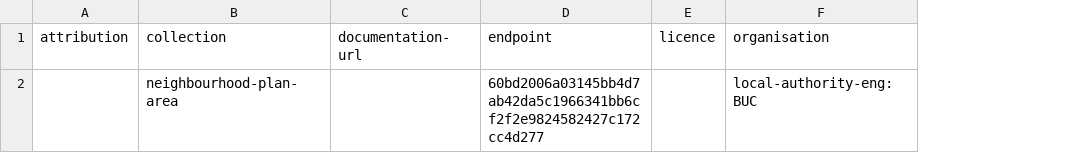
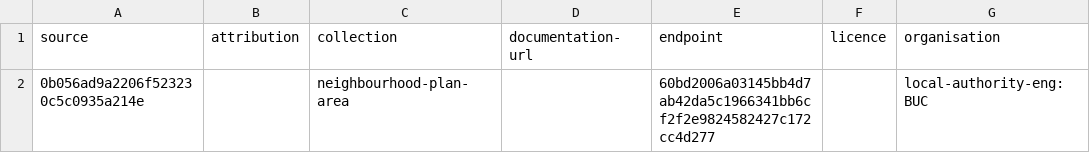
Before and after one commit to digital-land/neighbourhood-plan-collection, a CSV file: collection/source.csv, drawn as a sheet; only a part is shown; the diff names each change by its address in the sheet, - before the commit and + after, or states it on an @@ line.

Commit message:
Migrated collection

```diff
--- a/collection/source.csv
+++ b/collection/source.csv
+column A (source), row 2: 0b056ad9a2206f523230c5c0935a214e
```
